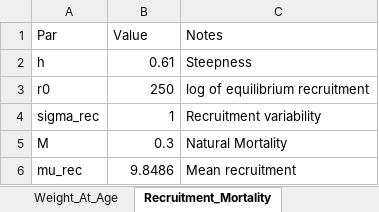
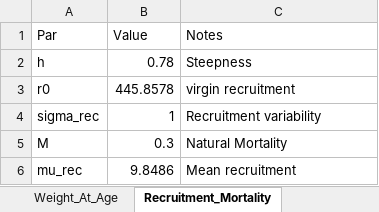
Before and after one commit to chengmatt/State_Space_Selex_Sim, an Excel workbook: input/EBS_Pollock_Inputs.xlsx, sheet Recruitment_Mortality, drawn as a sheet; values as stored, in another font and other column widths than the file's, no borders; the diff names each change by its address in the sheet, - before the commit and + after, or states it on an @@ line.

```diff
--- a/input/EBS_Pollock_Inputs.xlsx (sheet Recruitment_Mortality)
+++ b/input/EBS_Pollock_Inputs.xlsx (sheet Recruitment_Mortality)
-B2 (Value): 0.61
+B2 (Value): 0.78
-B3 (Value): 250
+B3 (Value): 445.8578
-C3 (Notes): log of equilibrium recruitment
+C3 (Notes): virgin recruitment
```
Also changed, not shown: input/Sablefish_Inputs.xlsx, 8 other files.
